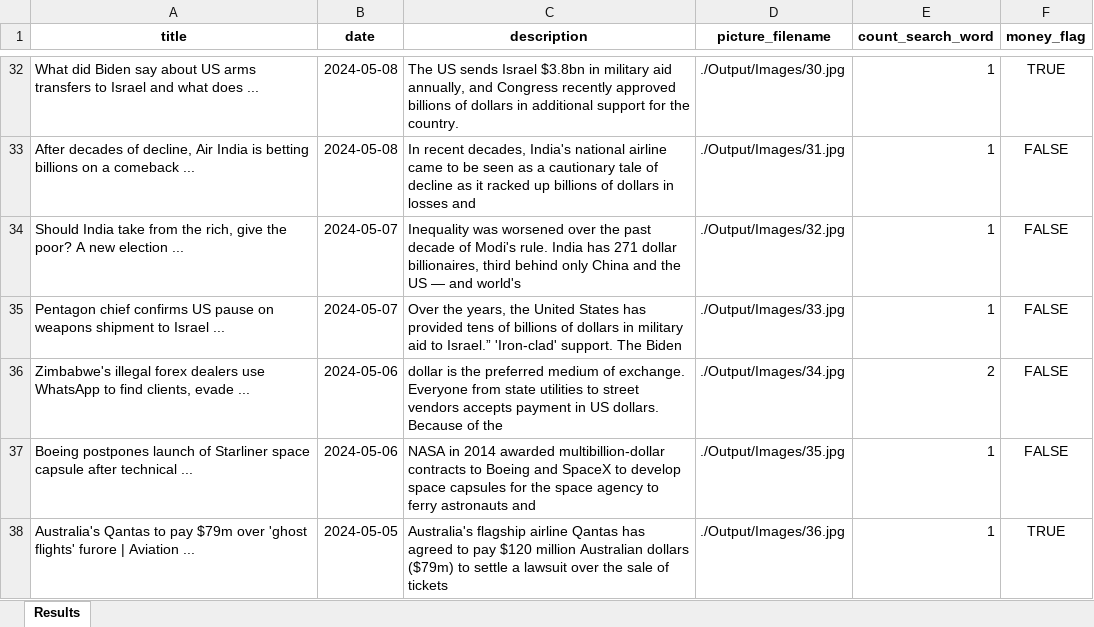
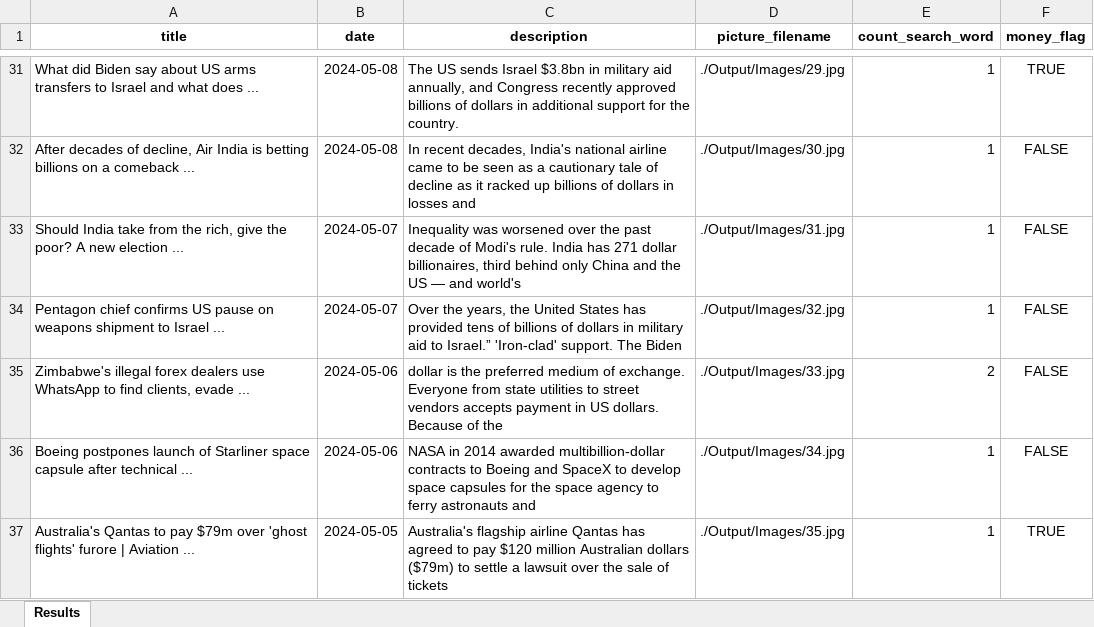
Before and after one commit to Camilo95mf/RPA_challenge, an Excel workbook: Output/search_result.xlsx, sheet Results, drawn as a sheet; only a part is shown, gaps mark what is left out; values as stored, in another font and other column widths than the file's, no borders; addresses are those after the commit; the diff covers the shown part only; the diff names each change by its address in the sheet, - before the commit and + after, or states it on an @@ line.

```diff
--- a/Output/search_result.xlsx (sheet Results)
+++ b/Output/search_result.xlsx (sheet Results)
-D31 (picture_filename): ./Output/Images/30.jpg
+D31 (picture_filename): ./Output/Images/29.jpg
-D32 (picture_filename): ./Output/Images/31.jpg
+D32 (picture_filename): ./Output/Images/30.jpg
-D33 (picture_filename): ./Output/Images/32.jpg
+D33 (picture_filename): ./Output/Images/31.jpg
-D34 (picture_filename): ./Output/Images/33.jpg
+D34 (picture_filename): ./Output/Images/32.jpg
-D35 (picture_filename): ./Output/Images/34.jpg
+D35 (picture_filename): ./Output/Images/33.jpg
-D36 (picture_filename): ./Output/Images/35.jpg
+D36 (picture_filename): ./Output/Images/34.jpg
-D37 (picture_filename): ./Output/Images/36.jpg
+D37 (picture_filename): ./Output/Images/35.jpg
```
Also changed, not shown: 1 added row, 2 removed rows and 26 edited cells elsewhere in this sheet, 38 other files.
